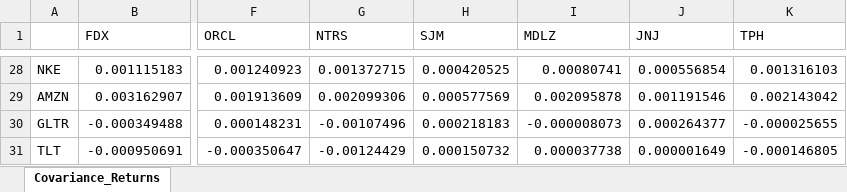
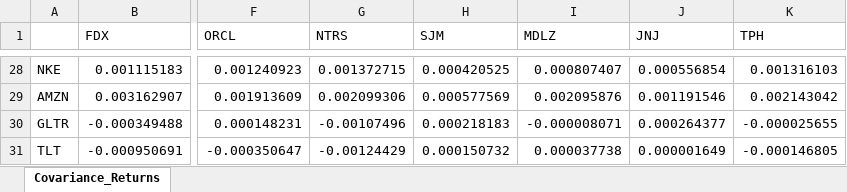
Before and after one commit to anthonypeters/MonteCarlo, an Excel workbook: covariances.xlsx, sheet Covariance_Returns, drawn as a sheet; only a part is shown, gaps mark what is left out; values as stored, in another font and other column widths than the file's, no borders; the diff covers the shown part only; the diff names each change by its address in the sheet, - before the commit and + after, or states it on an @@ line.

```diff
--- a/covariances.xlsx (sheet Covariance_Returns)
+++ b/covariances.xlsx (sheet Covariance_Returns)
-I28 (MDLZ): 0.00080741
+I28 (MDLZ): 0.000807407
-I29 (MDLZ): 0.002095878
+I29 (MDLZ): 0.002095876
-I30 (MDLZ): -0.000008073
+I30 (MDLZ): -0.000008071
```
Also changed, not shown: 39 edited cells elsewhere in this sheet, cholesky.xlsx, correlated_variables.xlsx, 2 other files.
